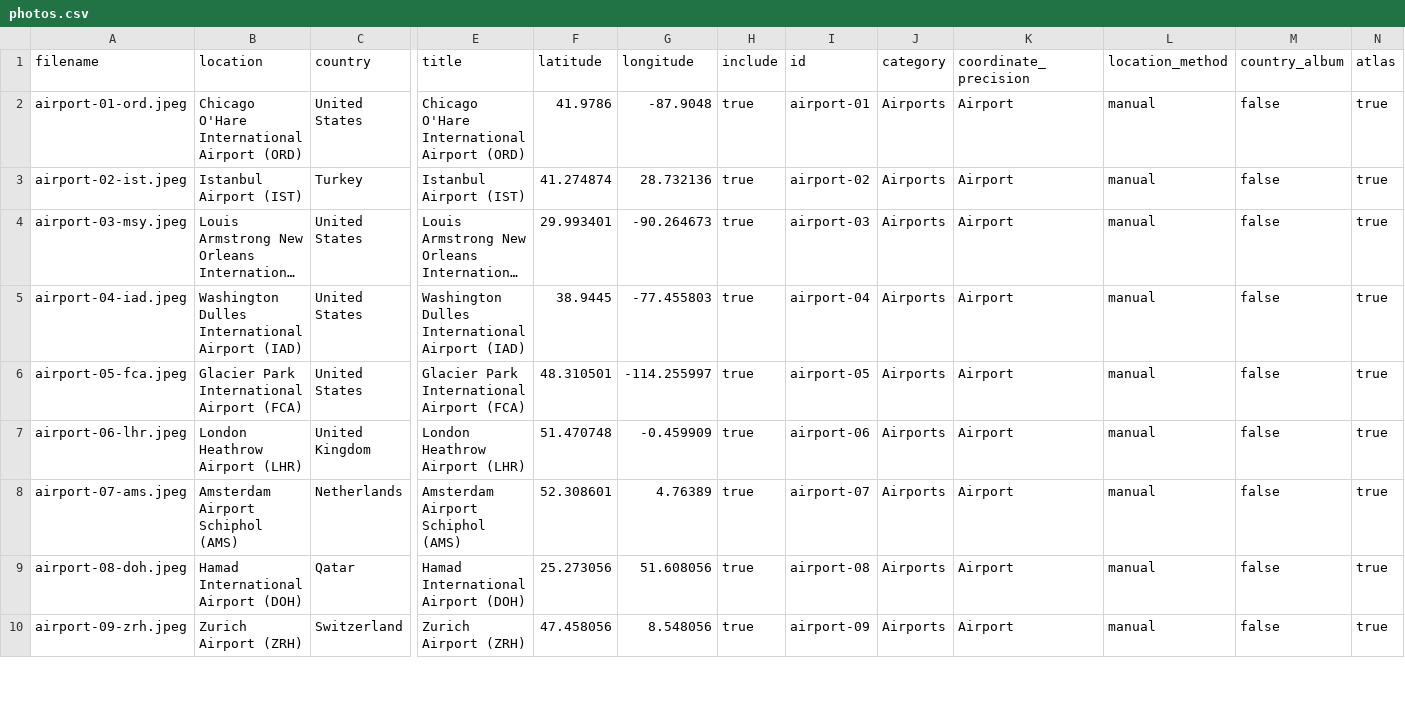
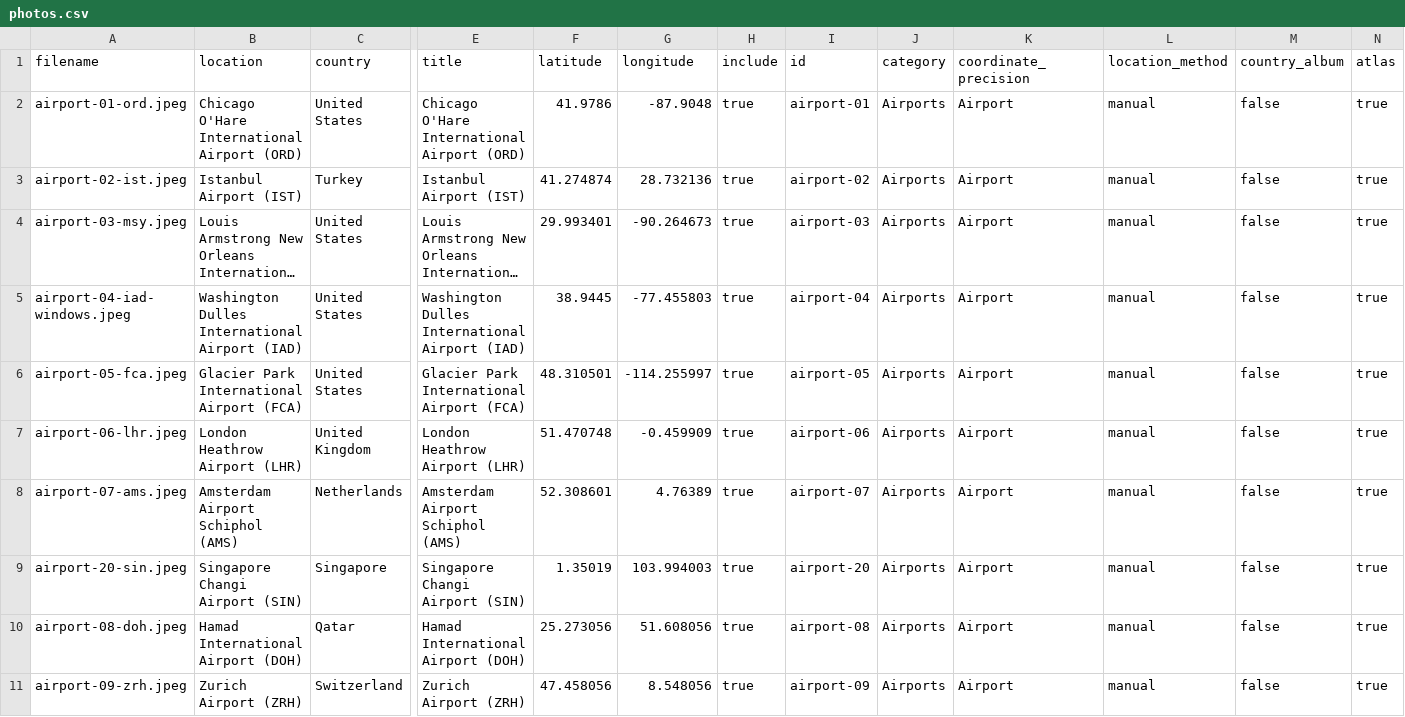
Before and after one commit to dzdaniel84/dzdaniel84.github.io, a CSV file: content/galleries/airports/photos.csv, drawn as a sheet; only a part is shown, gaps mark what is left out; long unchanged cells end in …; rows hold the shown columns only; the diff covers the shown part only; the diff names each change by its address in the sheet, - before the commit and + after, or states it on an @@ line.

Commit message:
Refine Airports selection with architectural studies and Changi

```diff
--- a/content/galleries/airports/photos.csv
+++ b/content/galleries/airports/photos.csv
-A5 (filename): airport-04-iad.jpeg
+A5 (filename): airport-04-iad-windows.jpeg
+row 9: airport-20-sin.jpeg | Singapore Changi Airport (SIN) | Singapore | Singapore Changi Airport (SIN) | 1.35019 | 103.994003 | true | airport-20 | Airports | Airport | manual | false | true
```
Also changed, not shown: 3 edited cells elsewhere in this file, content/locations.csv, 7 other files.
